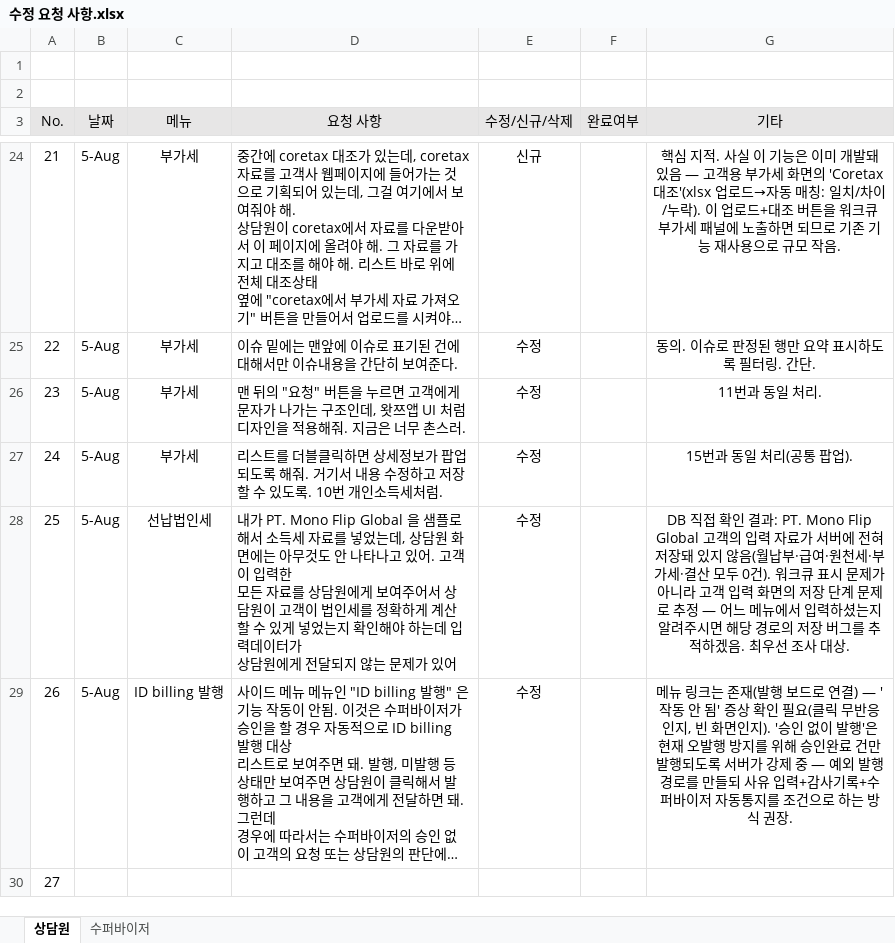
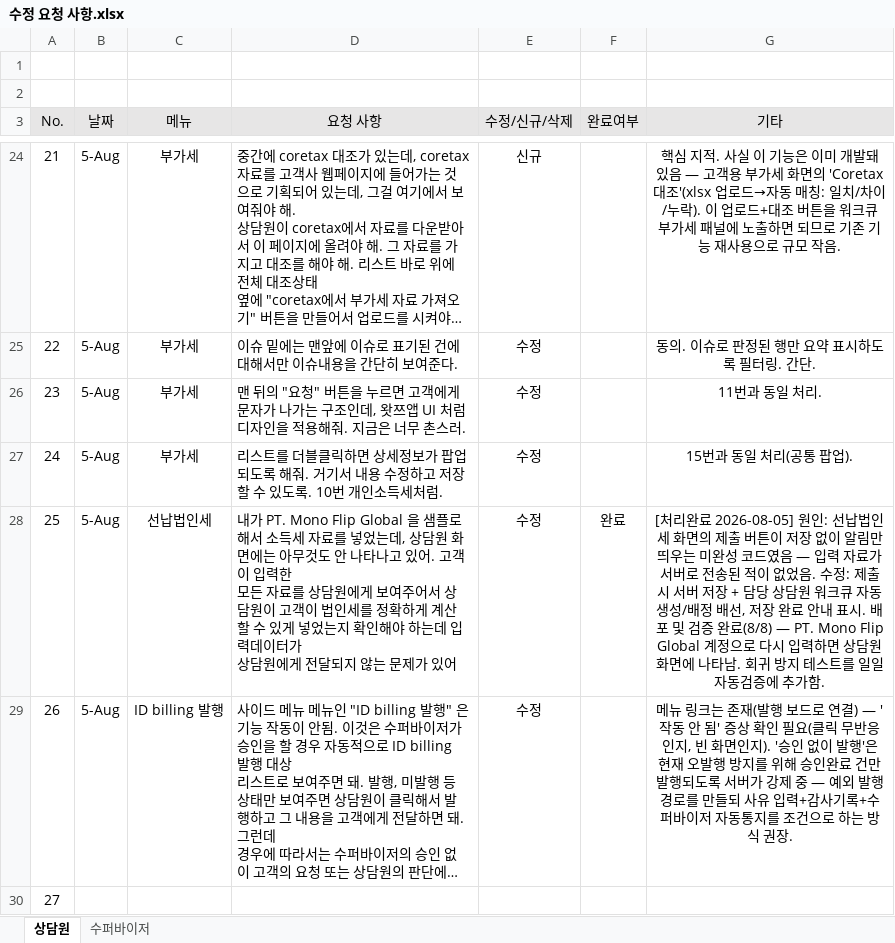
Before and after one commit to changryeul/ai-pajak, an Excel workbook: 수정 요청 사항.xlsx, sheet 상담원, drawn as a sheet; only a part is shown, gaps mark what is left out; long unchanged cells end in …; values as stored, in another font and other column widths than the file's, no borders; the diff names each change by its address in the sheet, - before the commit and + after, or states it on an @@ line.

```diff
--- a/수정 요청 사항.xlsx (sheet 상담원)
+++ b/수정 요청 사항.xlsx (sheet 상담원)
-F28 (완료여부): (empty)
+F28 (완료여부): 완료
-G28 (기타): DB 직접 확인 결과: PT. Mono Flip Global 고객의 입력 자료가 서버에 전혀 저장돼 있지 않음(월납부·급여·원천세·부가세·결산 모두 0건). 워크큐 표시 문제가 아니라 고객 입력 화면의 저장 단계 문제로 추정 — 어느 메뉴에서 입력하셨는지 알려주시면 해당 경로의 저장 버그를 추적하겠음. 최우선 조사 대상.
+G28 (기타): [처리완료 2026-08-05] 원인: 선납법인세 화면의 제출 버튼이 저장 없이 알림만 띄우는 미완성 코드였음 — 입력 자료가 서버로 전송된 적이 없었음. 수정: 제출 시 서버 저장 + 담당 상담원 워크큐 자동 생성/배정 배선, 저장 완료 안내 표시. 배포 및 검증 완료(8/8) — PT. Mono Flip Global 계정으로 다시 입력하면 상담원 화면에 나타남. 회귀 방지 테스트를 일일 자동검증에 추가함.
```
Also changed, not shown: 6 other files.
